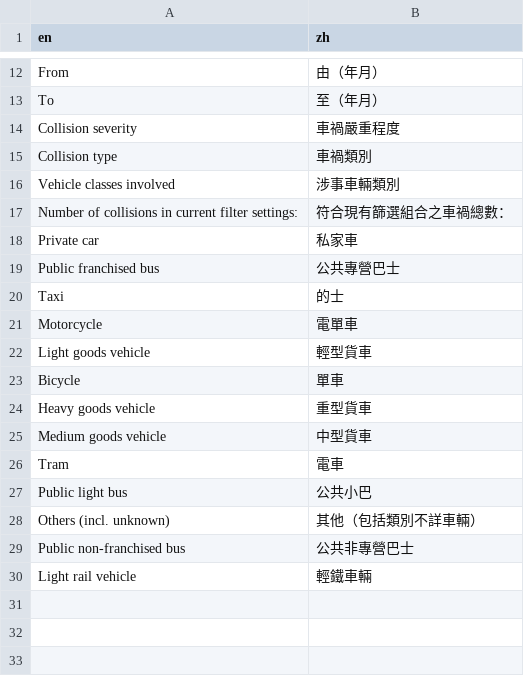
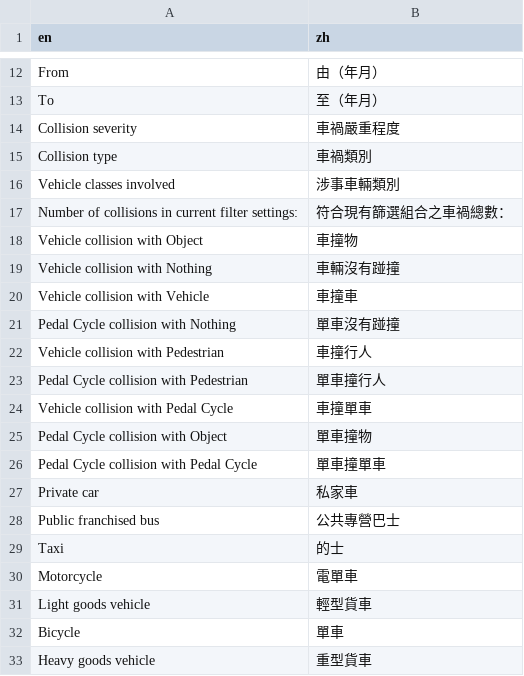
Before and after one commit to Hong-Kong-Districts-Info/hktrafficcollisions, a CSV file: inst/app/translation/translation_zh.csv, drawn as a sheet; only a part is shown, gaps mark what is left out; the shorter side is filled out with more unchanged rows.

Commit message:
feat: Move render collision type filter UI process to server for live translation

```diff
--- a/inst/app/translation/translation_zh.csv
+++ b/inst/app/translation/translation_zh.csv
@@ -17,2 +17,11 @@ Vehicle classes involved,涉事車輛類別
 Number of collisions in current filter settings: ,符合現有篩選組合之車禍總數：
+Vehicle collision with Object,車撞物
+Vehicle collision with Nothing,車輛沒有踫撞
+Vehicle collision with Vehicle,車撞車
+Pedal Cycle collision with Nothing,單車沒有踫撞
+Vehicle collision with Pedestrian,車撞行人
+Pedal Cycle collision with Pedestrian,單車撞行人
+Vehicle collision with Pedal Cycle,車撞單車
+Pedal Cycle collision with Object,單車撞物
+Pedal Cycle collision with Pedal Cycle,單車撞單車
 Private car,私家車
```
Also changed, not shown: 2 other files.
